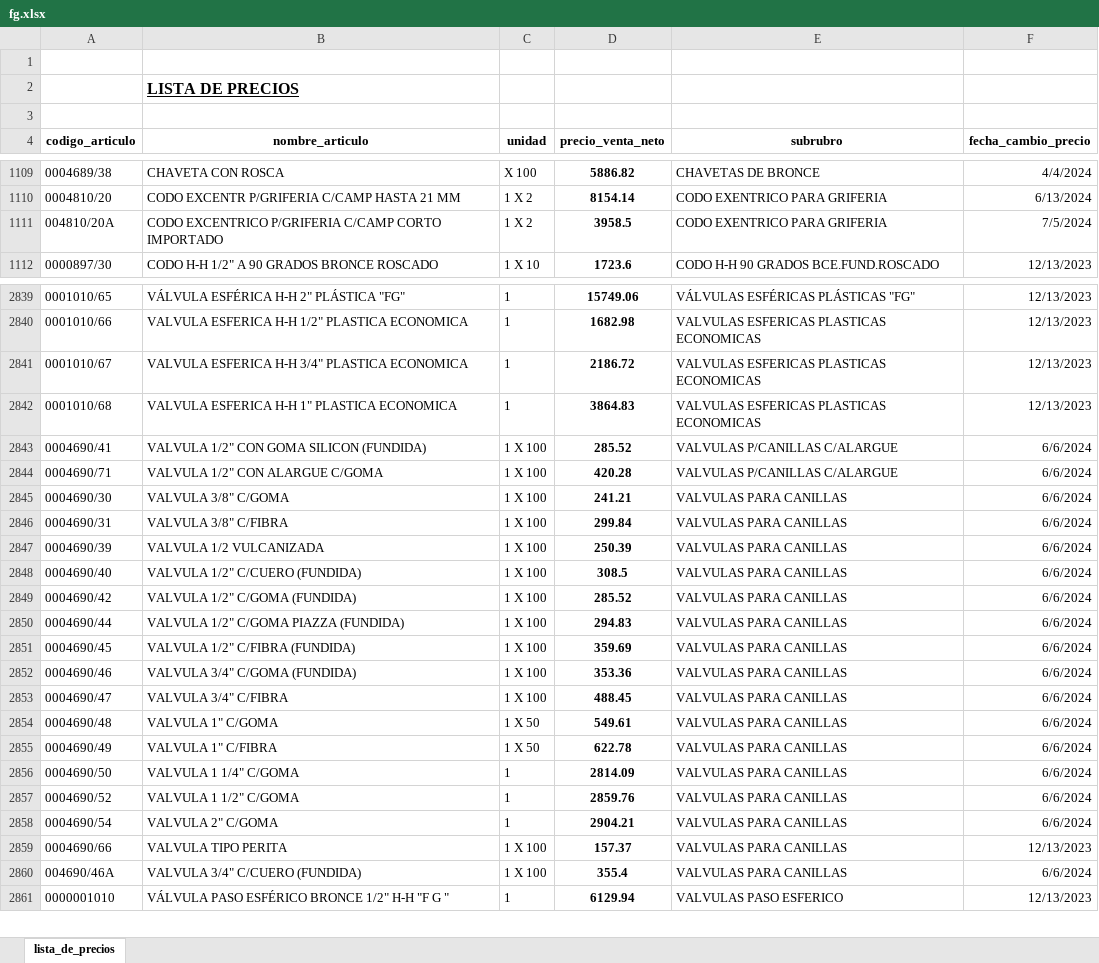
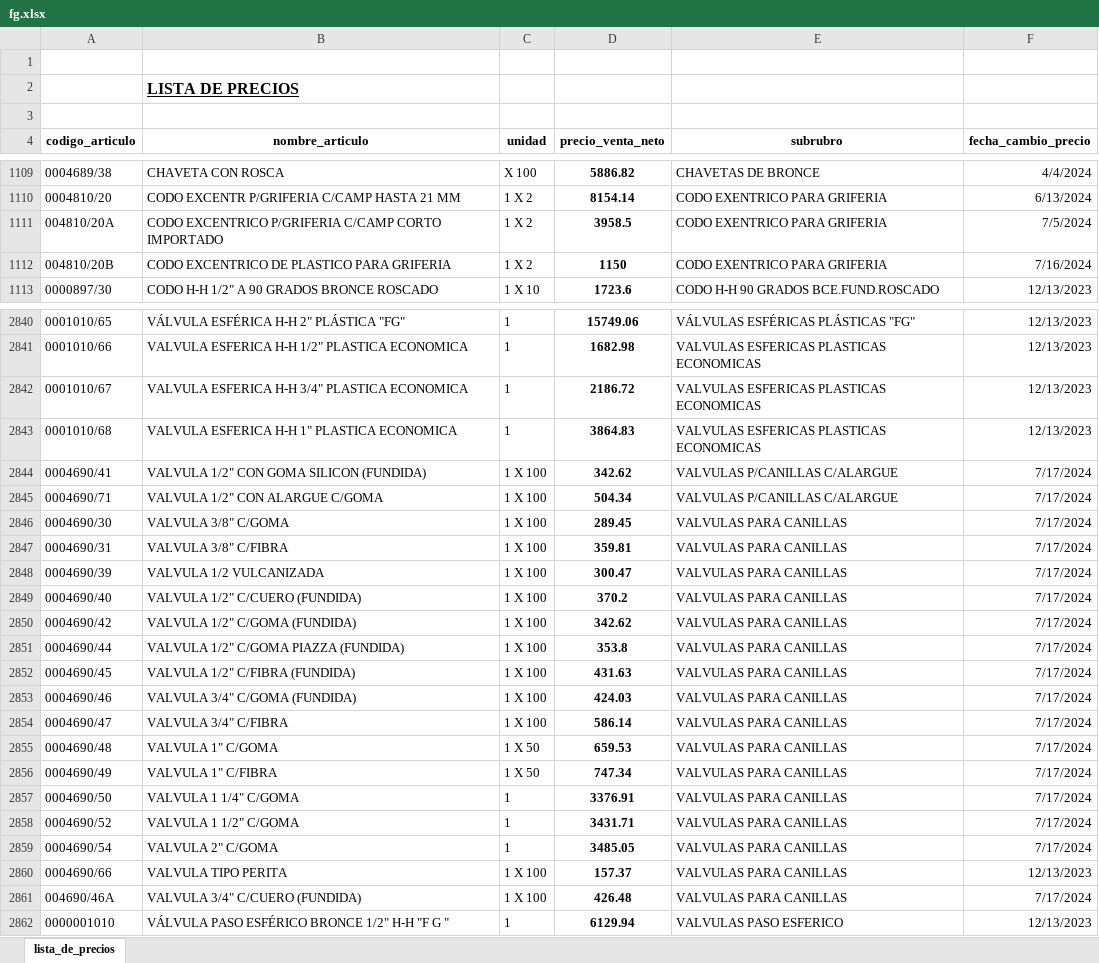
Before and after one commit to jerojimenez17/sanitarios-backend, an Excel workbook: excel-files/fg.xlsx, sheet lista_de_precios, drawn as a sheet; only a part is shown, gaps mark what is left out; values as stored, in another font and other column widths than the file's, no borders; addresses are those after the commit; the diff covers the shown part only; the diff names each change by its address in the sheet, - before the commit and + after, or states it on an @@ line.

```diff
--- a/excel-files/fg.xlsx (sheet lista_de_precios)
+++ b/excel-files/fg.xlsx (sheet lista_de_precios)
+row 1112: 004810/20B | CODO EXCENTRICO DE PLASTICO PARA GRIFERIA | 1 X 2 | 1150 | CODO EXENTRICO PARA GRIFERIA | 7/16/2024
-D2844 (precio_venta_neto): 285.52
+D2844 (precio_venta_neto): 342.62
-F2844:F2859 (fecha_cambio_precio): 6/6/2024
+F2844:F2859 (fecha_cambio_precio): 7/17/2024
-D2845 (precio_venta_neto): 420.28
+D2845 (precio_venta_neto): 504.34
-D2846 (precio_venta_neto): 241.21
+D2846 (precio_venta_neto): 289.45
-D2847 (precio_venta_neto): 299.84
+D2847 (precio_venta_neto): 359.81
-D2848 (precio_venta_neto): 250.39
+D2848 (precio_venta_neto): 300.47
-D2849 (precio_venta_neto): 308.5
+D2849 (precio_venta_neto): 370.2
-D2850 (precio_venta_neto): 285.52
+D2850 (precio_venta_neto): 342.62
-D2851 (precio_venta_neto): 294.83
+D2851 (precio_venta_neto): 353.8
-D2852 (precio_venta_neto): 359.69
+D2852 (precio_venta_neto): 431.63
-D2853 (precio_venta_neto): 353.36
+D2853 (precio_venta_neto): 424.03
-D2854 (precio_venta_neto): 488.45
+D2854 (precio_venta_neto): 586.14
-D2855 (precio_venta_neto): 549.61
+D2855 (precio_venta_neto): 659.53
-D2856 (precio_venta_neto): 622.78
+D2856 (precio_venta_neto): 747.34
-D2857 (precio_venta_neto): 2814.09
+D2857 (precio_venta_neto): 3376.91
-D2858 (precio_venta_neto): 2859.76
+D2858 (precio_venta_neto): 3431.71
-D2859 (precio_venta_neto): 2904.21
+D2859 (precio_venta_neto): 3485.05
-D2861 (precio_venta_neto): 355.4
+D2861 (precio_venta_neto): 426.48
-F2861 (fecha_cambio_precio): 6/6/2024
+F2861 (fecha_cambio_precio): 7/17/2024
```
Also changed, not shown: 48 edited cells elsewhere in this sheet, excel-files/bethular.xlsx, 1 other file.
